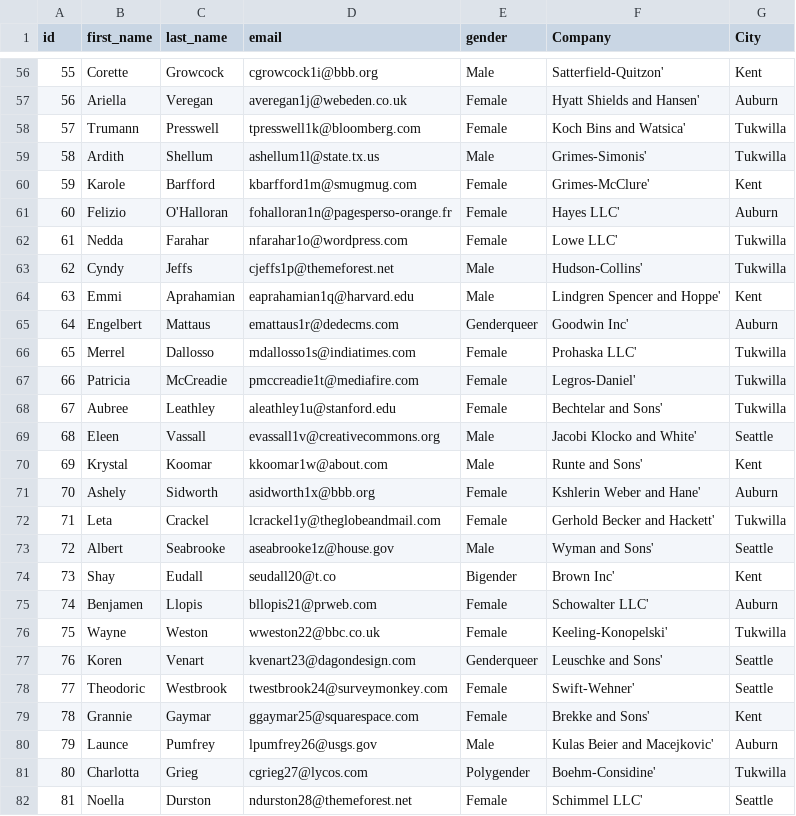
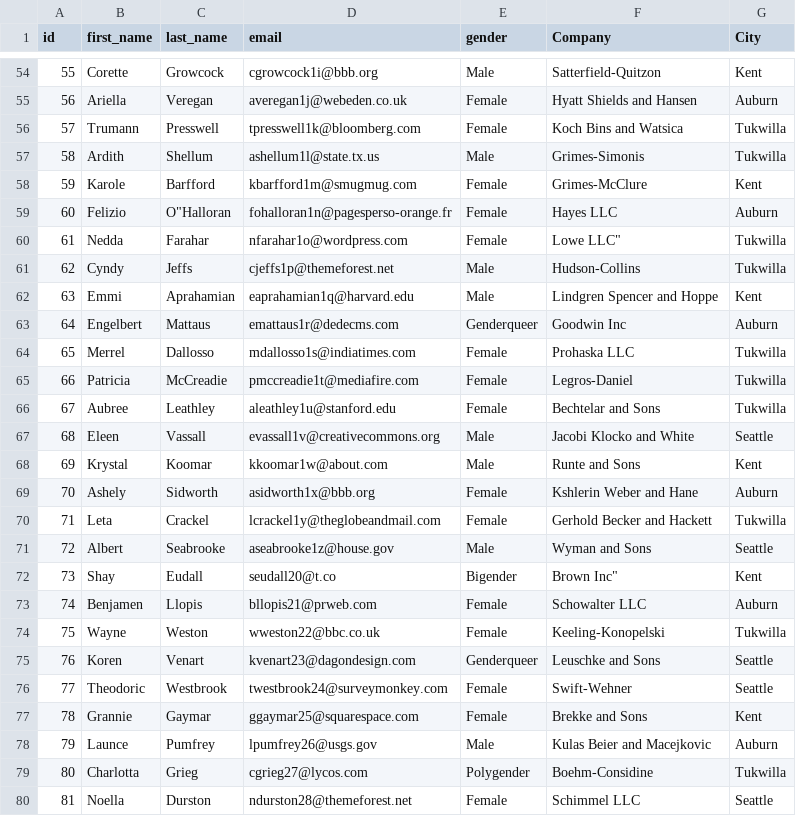
Before and after one commit to tzfrazier/classAssets, a CSV file: IST 423/Flatfiles/MOCK_DATA.csv, drawn as a sheet; only a part is shown, gaps mark what is left out; the diff covers the shown part only.

```diff
--- a/IST 423/Flatfiles/MOCK_DATA.csv
+++ b/IST 423/Flatfiles/MOCK_DATA.csv
@@ -56,27 +56,27 @@ id,first_name,last_name,email,gender,Company,City
-55,Corette,Growcock,cgrowcock1i@bbb.org,Male,Satterfield-Quitzon',Kent
-56,Ariella,Veregan,averegan1j@webeden.co.uk,Female,Hyatt  Shields and Hansen',Auburn
-57,Trumann,Presswell,tpresswell1k@bloomberg.com,Female,Koch  Bins and Watsica',Tukwilla
-58,Ardith,Shellum,ashellum1l@state.tx.us,Male,Grimes-Simonis',Tukwilla
-59,Karole,Barfford,kbarfford1m@smugmug.com,Female,Grimes-McClure',Kent
-60,Felizio,O'Halloran,fohalloran1n@pagesperso-orange.fr,Female,Hayes LLC',Auburn
-61,Nedda,Farahar,nfarahar1o@wordpress.com,Female,Lowe LLC',Tukwilla
-62,Cyndy,Jeffs,cjeffs1p@themeforest.net,Male,Hudson-Collins',Tukwilla
-63,Emmi,Aprahamian,eaprahamian1q@harvard.edu,Male,Lindgren  Spencer and Hoppe',Kent
-64,Engelbert,Mattaus,emattaus1r@dedecms.com,Genderqueer,Goodwin Inc',Auburn
-65,Merrel,Dallosso,mdallosso1s@indiatimes.com,Female,Prohaska LLC',Tukwilla
-66,Patricia,McCreadie,pmccreadie1t@mediafire.com,Female,Legros-Daniel',Tukwilla
-67,Aubree,Leathley,aleathley1u@stanford.edu,Female,Bechtelar and Sons',Tukwilla
-68,Eleen,Vassall,evassall1v@creativecommons.org,Male,Jacobi  Klocko and White',Seattle
-69,Krystal,Koomar,kkoomar1w@about.com,Male,Runte and Sons',Kent
-70,Ashely,Sidworth,asidworth1x@bbb.org,Female,Kshlerin  Weber and Hane',Auburn
-71,Leta,Crackel,lcrackel1y@theglobeandmail.com,Female,Gerhold  Becker and Hackett',Tukwilla
-72,Albert,Seabrooke,aseabrooke1z@house.gov,Male,Wyman and Sons',Seattle
-73,Shay,Eudall,seudall20@t.co,Bigender,Brown Inc',Kent
-74,Benjamen,Llopis,bllopis21@prweb.com,Female,Schowalter LLC',Auburn
-75,Wayne,Weston,wweston22@bbc.co.uk,Female,Keeling-Konopelski',Tukwilla
-76,Koren,Venart,kvenart23@dagondesign.com,Genderqueer,Leuschke and Sons',Seattle
-77,Theodoric,Westbrook,twestbrook24@surveymonkey.com,Female,Swift-Wehner',Seattle
-78,Grannie,Gaymar,ggaymar25@squarespace.com,Female,Brekke and Sons',Kent
-79,Launce,Pumfrey,lpumfrey26@usgs.gov,Male,Kulas  Beier and Macejkovic',Auburn
-80,Charlotta,Grieg,cgrieg27@lycos.com,Polygender,Boehm-Considine',Tukwilla
-81,Noella,Durston,ndurston28@themeforest.net,Female,Schimmel LLC',Seattle
+55,Corette,Growcock,cgrowcock1i@bbb.org,Male,"Satterfield-Quitzon",Kent
+56,Ariella,Veregan,averegan1j@webeden.co.uk,Female,"Hyatt  Shields and Hansen",Auburn
+57,Trumann,Presswell,tpresswell1k@bloomberg.com,Female,"Koch  Bins and Watsica",Tukwilla
+58,Ardith,Shellum,ashellum1l@state.tx.us,Male,"Grimes-Simonis",Tukwilla
+59,Karole,Barfford,kbarfford1m@smugmug.com,Female,"Grimes-McClure",Kent
+60,Felizio,O"Halloran,fohalloran1n@pagesperso-orange.fr,Female,"Hayes LLC",Auburn
+61,Nedda,Farahar,nfarahar1o@wordpress.com,Female,Lowe LLC",Tukwilla
+62,Cyndy,Jeffs,cjeffs1p@themeforest.net,Male,"Hudson-Collins",Tukwilla
+63,Emmi,Aprahamian,eaprahamian1q@harvard.edu,Male,"Lindgren  Spencer and Hoppe",Kent
+64,Engelbert,Mattaus,emattaus1r@dedecms.com,Genderqueer,"Goodwin Inc",Auburn
+65,Merrel,Dallosso,mdallosso1s@indiatimes.com,Female,"Prohaska LLC",Tukwilla
+66,Patricia,McCreadie,pmccreadie1t@mediafire.com,Female,"Legros-Daniel",Tukwilla
+67,Aubree,Leathley,aleathley1u@stanford.edu,Female,"Bechtelar and Sons",Tukwilla
+68,Eleen,Vassall,evassall1v@creativecommons.org,Male,"Jacobi  Klocko and White",Seattle
+69,Krystal,Koomar,kkoomar1w@about.com,Male,"Runte and Sons",Kent
+70,Ashely,Sidworth,asidworth1x@bbb.org,Female,"Kshlerin  Weber and Hane",Auburn
+71,Leta,Crackel,lcrackel1y@theglobeandmail.com,Female,"Gerhold  Becker and Hackett",Tukwilla
+72,Albert,Seabrooke,aseabrooke1z@house.gov,Male,"Wyman and Sons",Seattle
+73,Shay,Eudall,seudall20@t.co,Bigender,Brown Inc",Kent
+74,Benjamen,Llopis,bllopis21@prweb.com,Female,"Schowalter LLC",Auburn
+75,Wayne,Weston,wweston22@bbc.co.uk,Female,"Keeling-Konopelski",Tukwilla
+76,Koren,Venart,kvenart23@dagondesign.com,Genderqueer,"Leuschke and Sons",Seattle
+77,Theodoric,Westbrook,twestbrook24@surveymonkey.com,Female,"Swift-Wehner",Seattle
+78,Grannie,Gaymar,ggaymar25@squarespace.com,Female,"Brekke and Sons",Kent
+79,Launce,Pumfrey,lpumfrey26@usgs.gov,Male,"Kulas  Beier and Macejkovic",Auburn
+80,Charlotta,Grieg,cgrieg27@lycos.com,Polygender,"Boehm-Considine",Tukwilla
+81,Noella,Durston,ndurston28@themeforest.net,Female,"Schimmel LLC",Seattle
```
Also changed, not shown: 2 removed rows and 78 edited cells elsewhere in this file.
